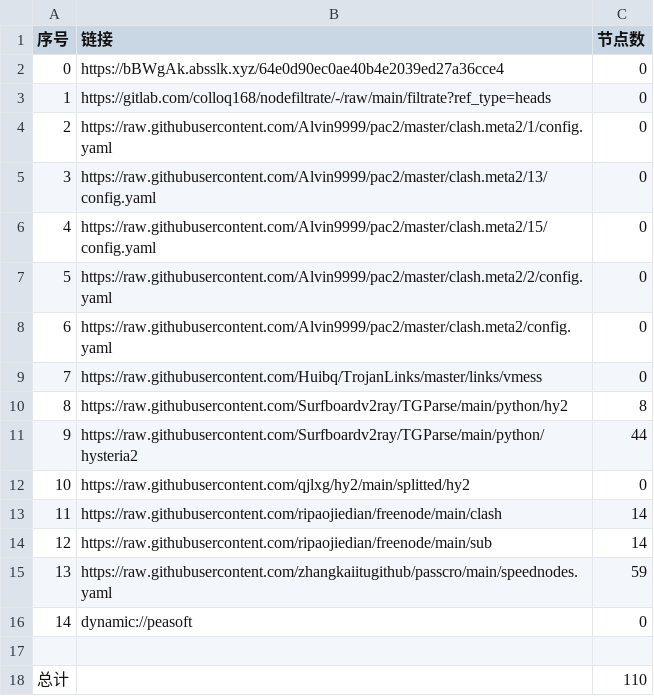
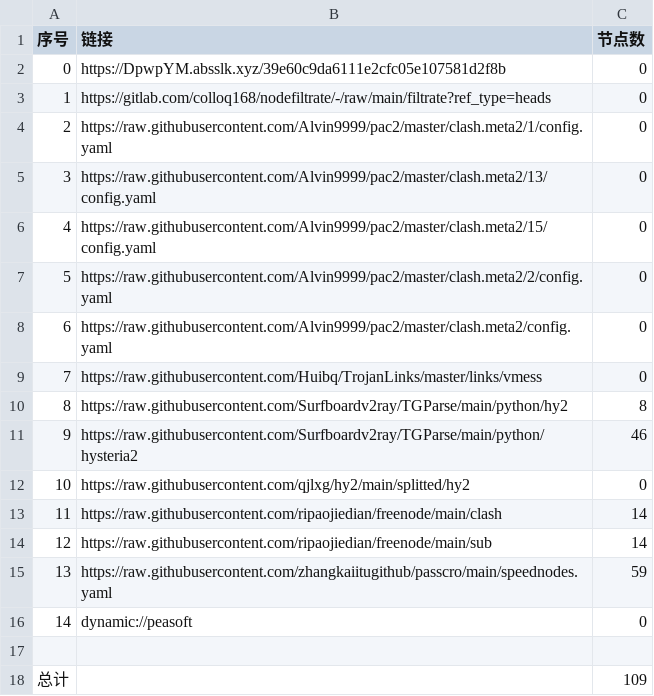
Before and after one commit to hnonly/AutoMergePublicNodes, a CSV file: list_result.csv, drawn as a sheet.

```diff
--- a/list_result.csv
+++ b/list_result.csv
@@ -1,3 +1,3 @@
 序号,链接,节点数
-0,https://bBWgAk.absslk.xyz/64e0d90ec0ae40b4e2039ed27a36cce4,0
+0,https://DpwpYM.absslk.xyz/39e60c9da6111e2cfc05e107581d2f8b,0
 1,https://gitlab.com/colloq168/nodefiltrate/-/raw/main/filtrate?ref_type=heads,0
@@ -10,3 +10,3 @@
 8,https://raw.githubusercontent.com/Surfboardv2ray/TGParse/main/python/hy2,8
-9,https://raw.githubusercontent.com/Surfboardv2ray/TGParse/main/python/hysteria2,44
+9,https://raw.githubusercontent.com/Surfboardv2ray/TGParse/main/python/hysteria2,46
 10,https://raw.githubusercontent.com/qjlxg/hy2/main/splitted/hy2,0
@@ -17,2 +17,2 @@
 
-总计,,110
+总计,,109
```
Also changed, not shown: 7 other files.
